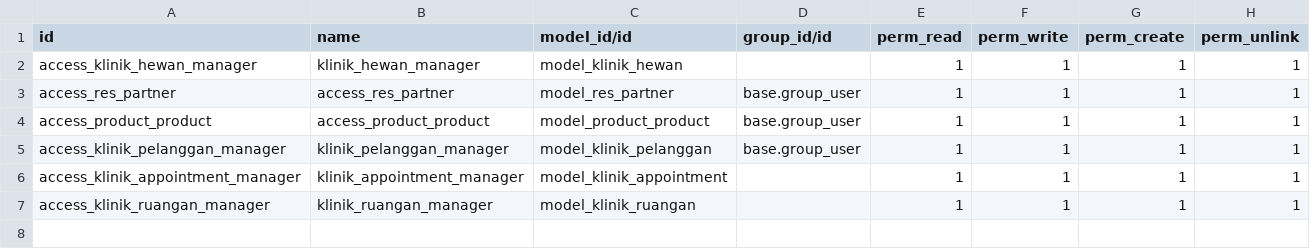
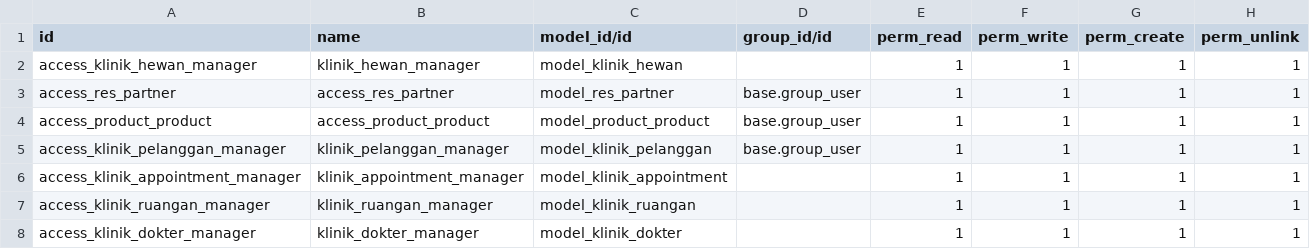
Before and after one commit to TomioDeCode/klinik-hewan, a CSV file: security/ir.model.access.csv, drawn as a sheet.

Commit message:
wip: dokter

```diff
--- a/security/ir.model.access.csv
+++ b/security/ir.model.access.csv
@@ -7 +7,2 @@ access_klinik_appointment_manager,klinik_appointment_manager,model_klinik_appoin
 access_klinik_ruangan_manager,klinik_ruangan_manager,model_klinik_ruangan,,1,1,1,1
+access_klinik_dokter_manager,klinik_dokter_manager,model_klinik_dokter,,1,1,1,1
```
Also changed, not shown: 2 other files.
